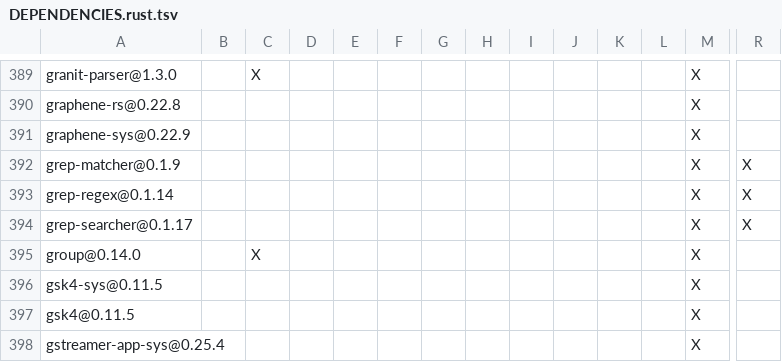
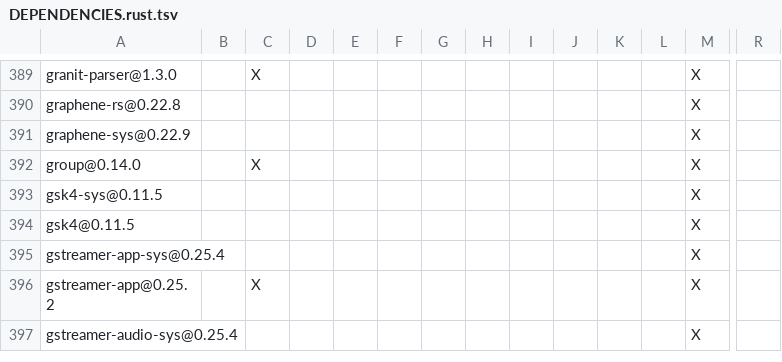
Before and after one commit to apache/maka, a TSV file: products/maka/cli/DEPENDENCIES.rust.tsv, drawn as a sheet; only a part is shown, gaps mark what is left out; the shorter side is filled out with more unchanged rows; rows hold the shown columns only; the diff names each change by its address in the sheet, - before the commit and + after, or states it on an @@ line.

```diff
--- a/products/maka/cli/DEPENDENCIES.rust.tsv
+++ b/products/maka/cli/DEPENDENCIES.rust.tsv
-row 392: grep-matcher@0.1.9 |  |  |  |  |  |  |  |  |  |  |  | X | X
-row 393: grep-regex@0.1.14 |  |  |  |  |  |  |  |  |  |  |  | X | X
-row 394: grep-searcher@0.1.17 |  |  |  |  |  |  |  |  |  |  |  | X | X
```
Also changed, not shown: 32 other files.
